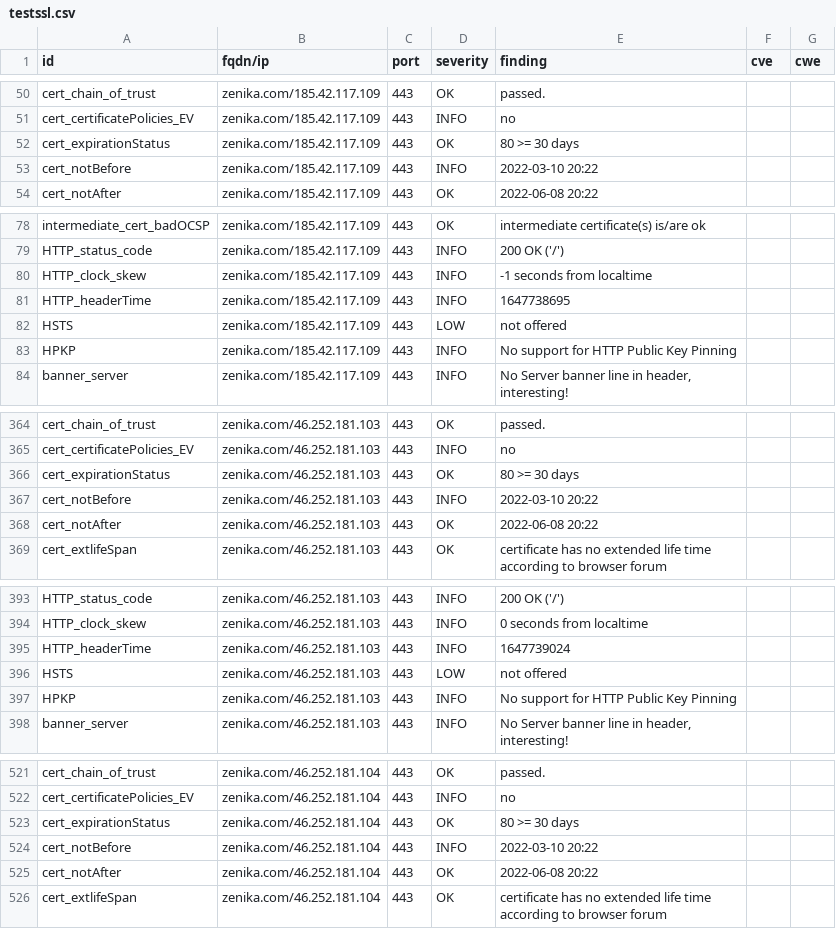
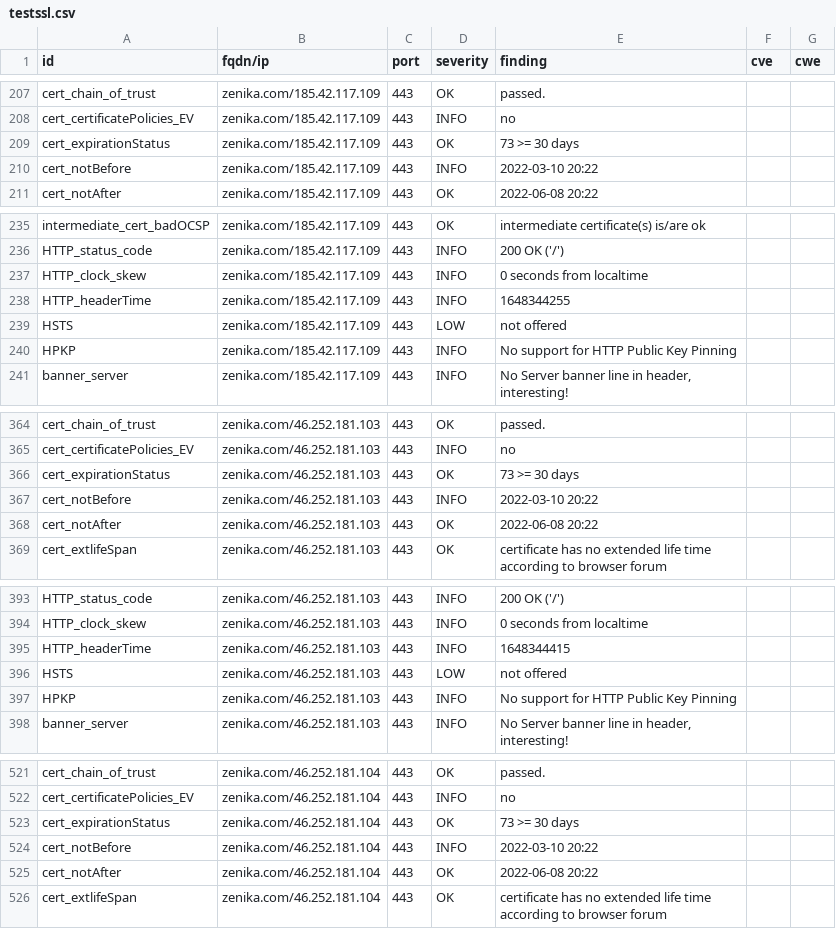
Before and after one commit to arthurzenika/dashlord-zenika, a CSV file: results/aHR0cHM6Ly96ZW5pa2EuY29tL2ZyLWZy/testssl.csv, drawn as a sheet; only a part is shown, gaps mark what is left out; the diff covers the shown part only.

```diff
--- a/results/aHR0cHM6Ly96ZW5pa2EuY29tL2ZyLWZy/testssl.csv
+++ b/results/aHR0cHM6Ly96ZW5pa2EuY29tL2ZyLWZy/testssl.csv
@@ -51,3 +208,3 @@
 "cert_certificatePolicies_EV","zenika.com/185.42.117.109","443","INFO","no","",""
-"cert_expirationStatus","zenika.com/185.42.117.109","443","OK","80 >= 30 days","",""
+"cert_expirationStatus","zenika.com/185.42.117.109","443","OK","73 >= 30 days","",""
 "cert_notBefore","zenika.com/185.42.117.109","443","INFO","2022-03-10 20:22","",""
@@ -79,4 +236,4 @@
 "HTTP_status_code","zenika.com/185.42.117.109","443","INFO","200 OK ('/')","",""
-"HTTP_clock_skew","zenika.com/185.42.117.109","443","INFO","-1 seconds from localtime","",""
-"HTTP_headerTime","zenika.com/185.42.117.109","443","INFO","1647738695","",""
+"HTTP_clock_skew","zenika.com/185.42.117.109","443","INFO","0 seconds from localtime","",""
+"HTTP_headerTime","zenika.com/185.42.117.109","443","INFO","1648344255","",""
 "HSTS","zenika.com/185.42.117.109","443","LOW","not offered","",""
@@ -365,3 +365,3 @@
 "cert_certificatePolicies_EV","zenika.com/46.252.181.103","443","INFO","no","",""
-"cert_expirationStatus","zenika.com/46.252.181.103","443","OK","80 >= 30 days","",""
+"cert_expirationStatus","zenika.com/46.252.181.103","443","OK","73 >= 30 days","",""
 "cert_notBefore","zenika.com/46.252.181.103","443","INFO","2022-03-10 20:22","",""
@@ -394,3 +394,3 @@
 "HTTP_clock_skew","zenika.com/46.252.181.103","443","INFO","0 seconds from localtime","",""
-"HTTP_headerTime","zenika.com/46.252.181.103","443","INFO","1647739024","",""
+"HTTP_headerTime","zenika.com/46.252.181.103","443","INFO","1648344415","",""
 "HSTS","zenika.com/46.252.181.103","443","LOW","not offered","",""
@@ -522,3 +522,3 @@
 "cert_certificatePolicies_EV","zenika.com/46.252.181.104","443","INFO","no","",""
-"cert_expirationStatus","zenika.com/46.252.181.104","443","OK","80 >= 30 days","",""
+"cert_expirationStatus","zenika.com/46.252.181.104","443","OK","73 >= 30 days","",""
 "cert_notBefore","zenika.com/46.252.181.104","443","INFO","2022-03-10 20:22","",""
```
Also changed, not shown: 2 added rows, 2 removed rows, 155 moved rows and 1 edited cell elsewhere in this file, 15 other files.
